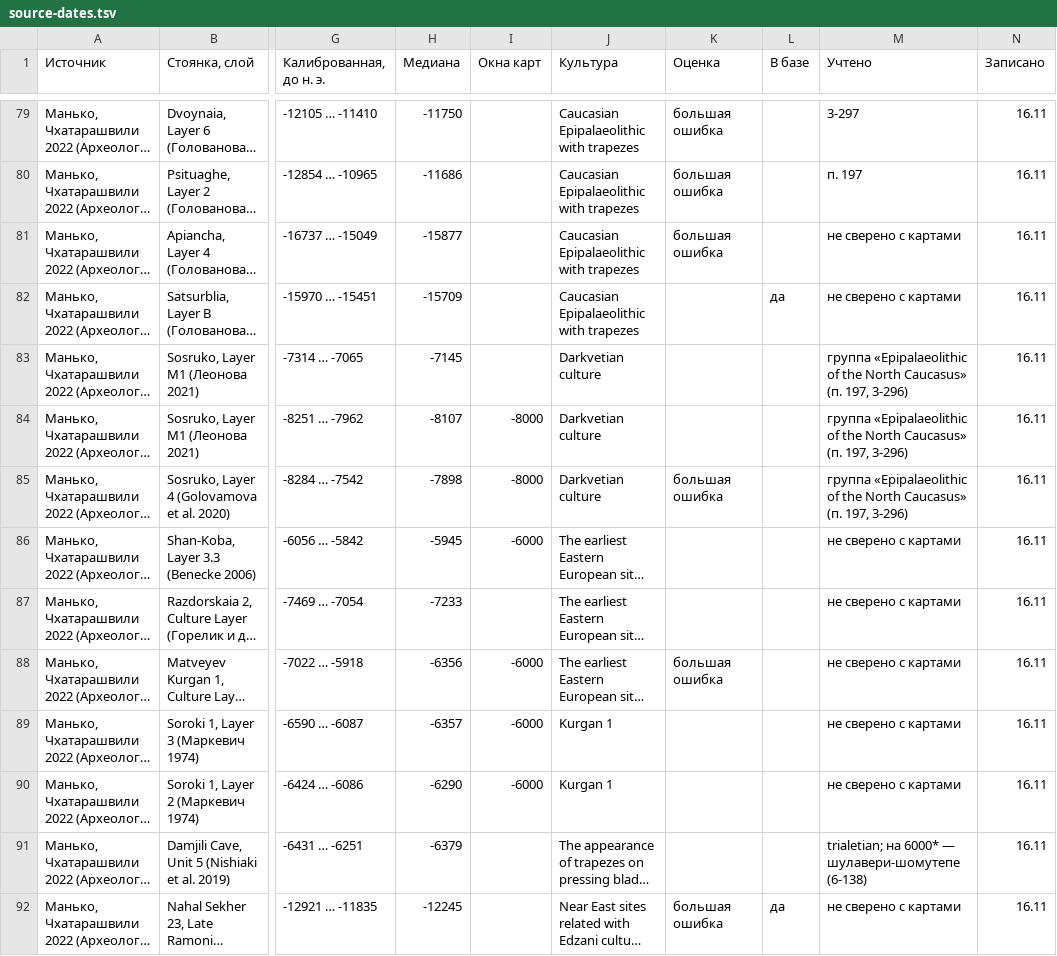
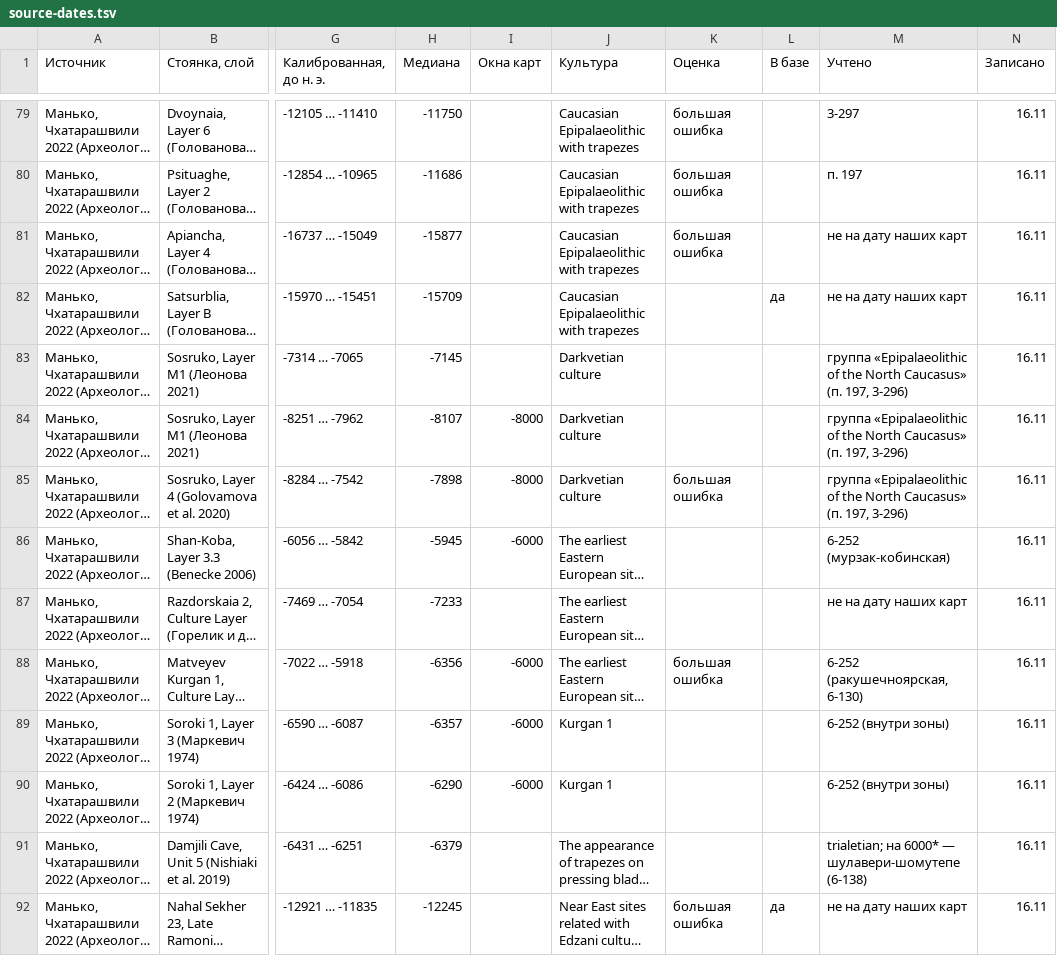
Before and after one commit to Hurthling/World-History-Map, a TSV file: corrections/source-dates.tsv, drawn as a sheet; only a part is shown, gaps mark what is left out; long unchanged cells end in …; the diff covers the shown part only; the diff names each change by its address in the sheet, - before the commit and + after, or states it on an @@ line.

```diff
--- a/corrections/source-dates.tsv
+++ b/corrections/source-dates.tsv
-M81:M82 (Учтено): не сверено с картами
+M81:M82 (Учтено): не на дату наших карт
-M86 (Учтено): не сверено с картами
+M86 (Учтено): 6-252 (мурзак-кобинская)
-M87 (Учтено): не сверено с картами
+M87 (Учтено): не на дату наших карт
-M88 (Учтено): не сверено с картами
+M88 (Учтено): 6-252 (ракушечноярская, 6-130)
-M89:M90 (Учтено): не сверено с картами
+M89:M90 (Учтено): 6-252 (внутри зоны)
-M92 (Учтено): не сверено с картами
+M92 (Учтено): не на дату наших карт
```
Also changed, not shown: 64 edited cells elsewhere in this file, 2 other files.
